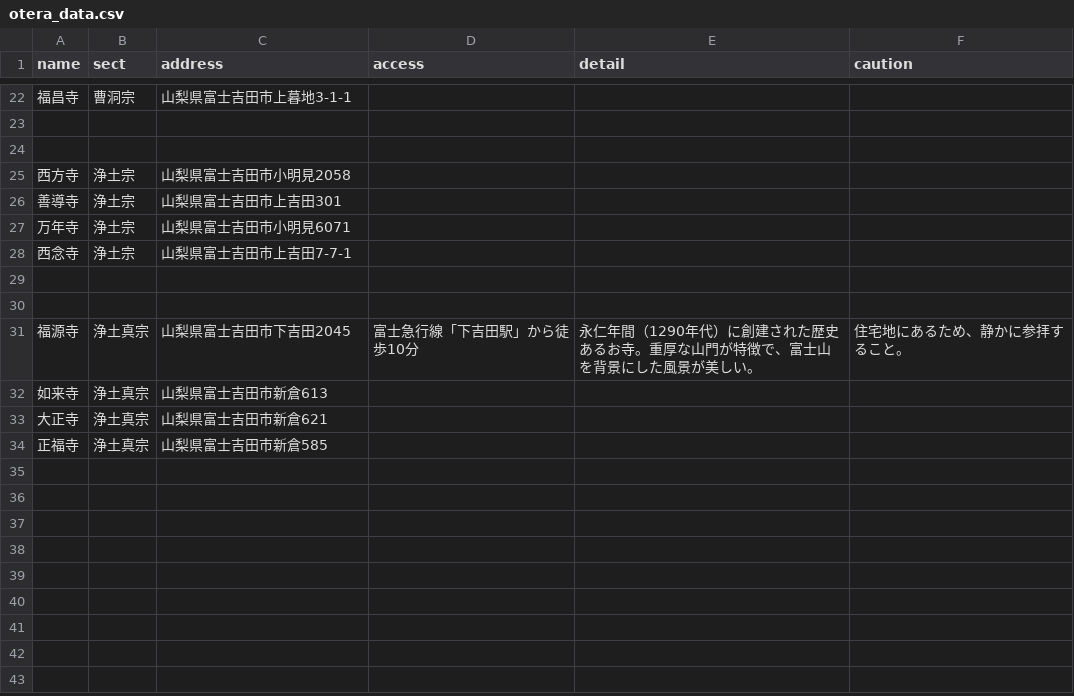
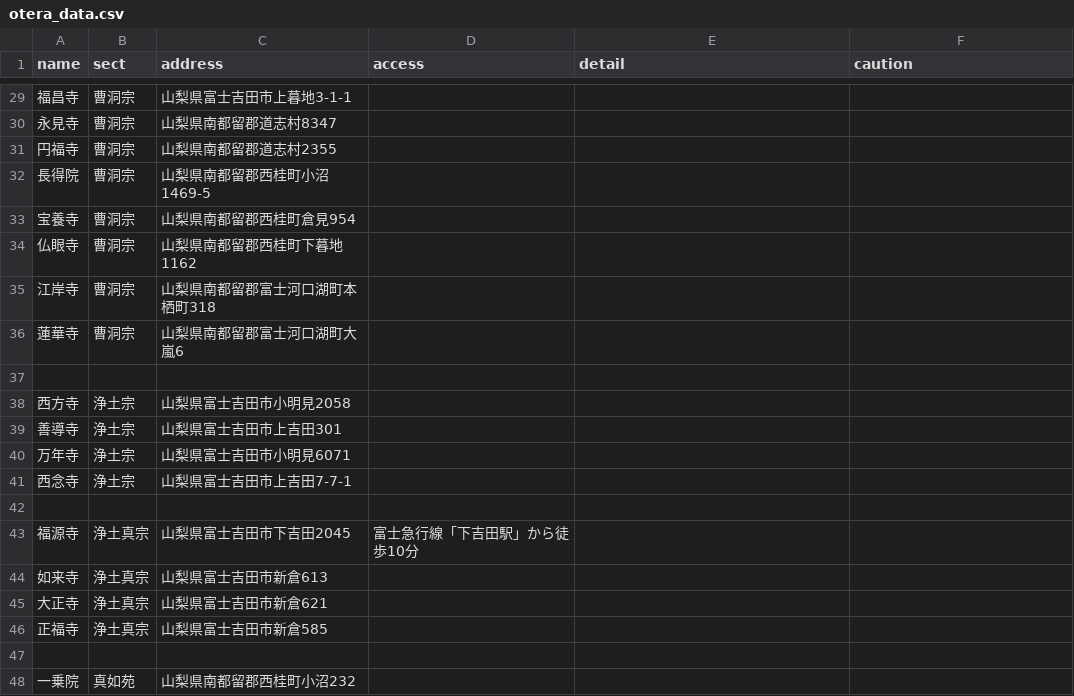
Before and after one commit to ligdoor/otera-ai, a CSV file: otera_data.csv, drawn as a sheet; only a part is shown, gaps mark what is left out; the diff covers the shown part only.

```diff
--- a/otera_data.csv
+++ b/otera_data.csv
@@ -22,3 +29,9 @@
 福昌寺,曹洞宗,山梨県富士吉田市上暮地3-1-1,,,
-,,,,,
+永見寺,曹洞宗,山梨県南都留郡道志村8347,,,
+円福寺,曹洞宗,山梨県南都留郡道志村2355,,,
+長得院,曹洞宗,山梨県南都留郡西桂町小沼1469-5,,,
+宝養寺,曹洞宗,山梨県南都留郡西桂町倉見954,,,
+仏眼寺,曹洞宗,山梨県南都留郡西桂町下暮地1162,,,
+江岸寺,曹洞宗,山梨県南都留郡富士河口湖町本栖町318,,,
+蓮華寺,曹洞宗,山梨県南都留郡富士河口湖町大嵐6,,,
 ,,,,,
@@ -29,4 +42,3 @@
 ,,,,,
-,,,,,
-福源寺,浄土真宗,山梨県富士吉田市下吉田2045,富士急行線「下吉田駅」から徒歩10分,永仁年間（1290年代）に創建された歴史あるお寺。重厚な山門が特徴で、富士山を背景にした風景が美しい。,住宅地にあるため、静かに参拝すること。
+福源寺,浄土真宗,山梨県富士吉田市下吉田2045,富士急行線「下吉田駅」から徒歩10分,,
 如来寺,浄土真宗,山梨県富士吉田市新倉613,,,
@@ -34 +46,3 @@
 正福寺,浄土真宗,山梨県富士吉田市新倉585,,,
+,,,,,
+一乗院,真如苑,山梨県南都留郡西桂町小沼232,,,
```
Also changed, not shown: 13 added rows, 6 removed rows and 13 edited cells elsewhere in this file.
